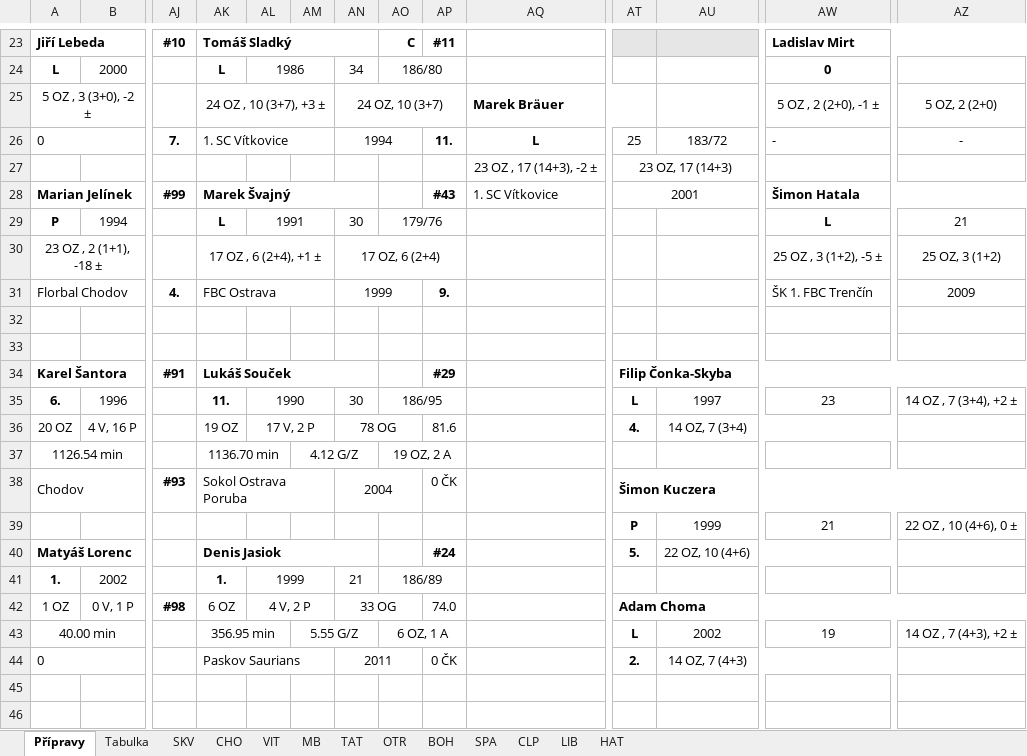
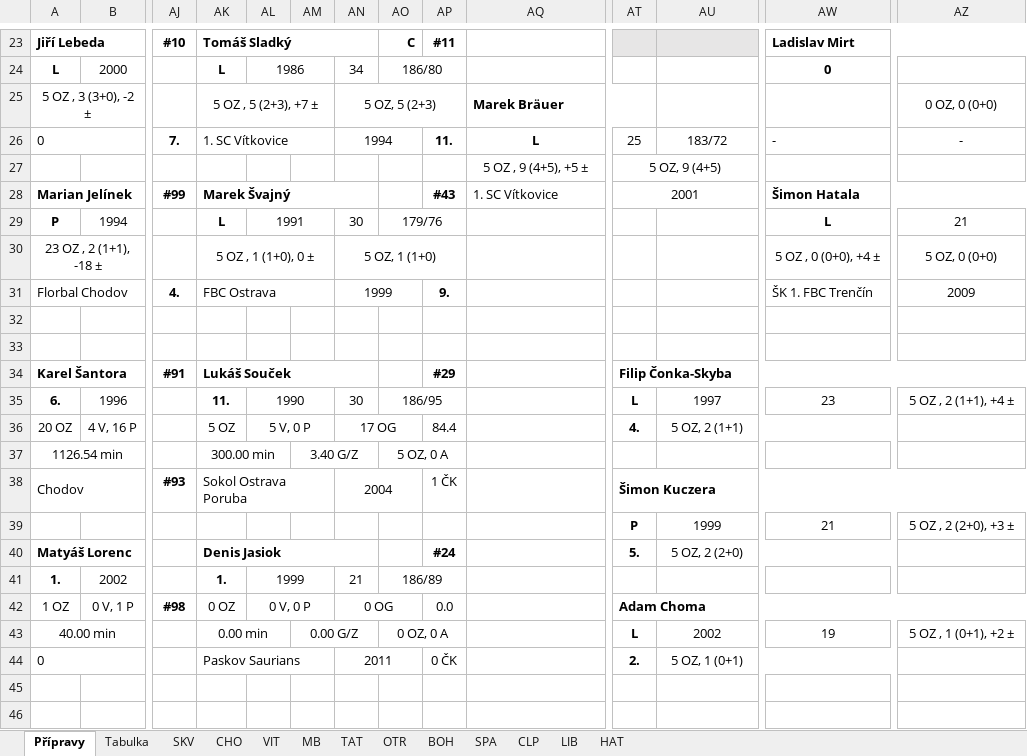
Before and after one commit to klimarichard/ceskyflorbal, an Excel workbook: priprava_2021_playoff.xlsm, sheet Přípravy, drawn as a sheet; only a part is shown, gaps mark what is left out; values as stored, in another font and other column widths than the file's, no borders; conditional formats not drawn; the diff covers the shown part only; the diff names each change by its address in the sheet, - before the commit and + after, or states it on an @@ line.

```diff
--- a/priprava_2021_playoff.xlsm (sheet Přípravy)
+++ b/priprava_2021_playoff.xlsm (sheet Přípravy)
-AK25: 24 OZ , 10 (3+7), +3 ±
+AK25: 5 OZ , 5 (2+3), +7 ±
-AN25: 24 OZ, 10 (3+7)
+AN25: 5 OZ, 5 (2+3)
-AW25: 5 OZ , 2 (2+0), -1 ±
+AW25: (empty)
-AZ25: 5 OZ, 2 (2+0)
+AZ25: 0 OZ, 0 (0+0)
-AQ27: 23 OZ , 17 (14+3), -2 ±
+AQ27: 5 OZ , 9 (4+5), +5 ±
-AT27: 23 OZ, 17 (14+3)
+AT27: 5 OZ, 9 (4+5)
-AK30: 17 OZ , 6 (2+4), +1 ±
+AK30: 5 OZ , 1 (1+0), 0 ±
-AN30: 17 OZ, 6 (2+4)
+AN30: 5 OZ, 1 (1+0)
-AW30: 25 OZ , 3 (1+2), -5 ±
+AW30: 5 OZ , 0 (0+0), +4 ±
-AZ30: 25 OZ, 3 (1+2)
+AZ30: 5 OZ, 0 (0+0)
-AZ35: 14 OZ , 7 (3+4), +2 ±
+AZ35: 5 OZ , 2 (1+1), +4 ±
-AK36: 19 OZ
+AK36: 5 OZ
-AL36: 17 V, 2 P
+AL36: 5 V, 0 P
-AN36: 78 OG
+AN36: 17 OG
-AP36: 81.6
+AP36: 84.4
-AU36: 14 OZ, 7 (3+4)
+AU36: 5 OZ, 2 (1+1)
-AK37: 1136.70 min
+AK37: 300.00 min
-AM37: 4.12 G/Z
+AM37: 3.40 G/Z
-AO37: 19 OZ, 2 A
+AO37: 5 OZ, 0 A
-AP38: 0 ČK
+AP38: 1 ČK
-AZ39: 22 OZ , 10 (4+6), 0 ±
+AZ39: 5 OZ , 2 (2+0), +3 ±
-AU40: 22 OZ, 10 (4+6)
+AU40: 5 OZ, 2 (2+0)
-AK42: 6 OZ
+AK42: 0 OZ
-AL42: 4 V, 2 P
+AL42: 0 V, 0 P
-AN42: 33 OG
+AN42: 0 OG
-AP42: 74.0
+AP42: 0.0
-AK43: 356.95 min
+AK43: 0.00 min
-AM43: 5.55 G/Z
+AM43: 0.00 G/Z
-AO43: 6 OZ, 1 A
+AO43: 0 OZ, 0 A
-AZ43: 14 OZ , 7 (4+3), +2 ±
+AZ43: 5 OZ , 1 (0+1), +2 ±
-AU44: 14 OZ, 7 (4+3)
+AU44: 5 OZ, 1 (0+1)
```
Also changed, not shown: 20 edited cells elsewhere in this sheet, sheet VIT, formulas that keep their value.
